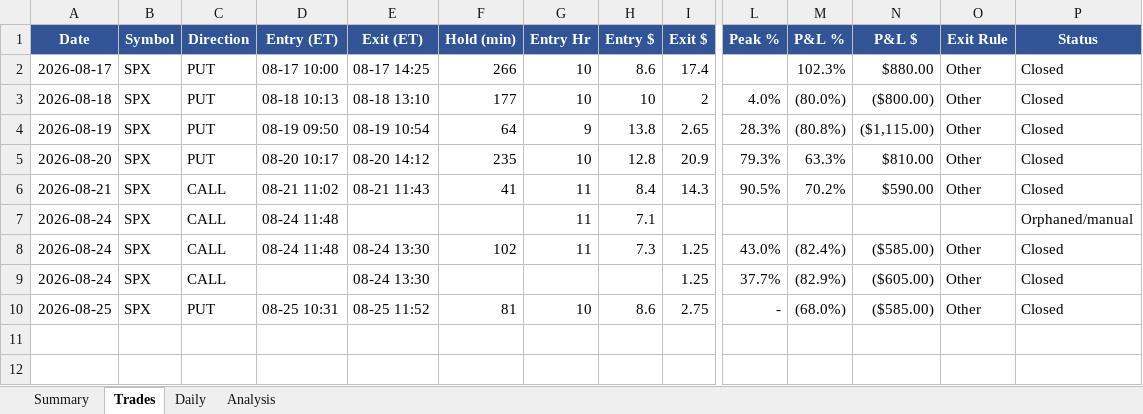
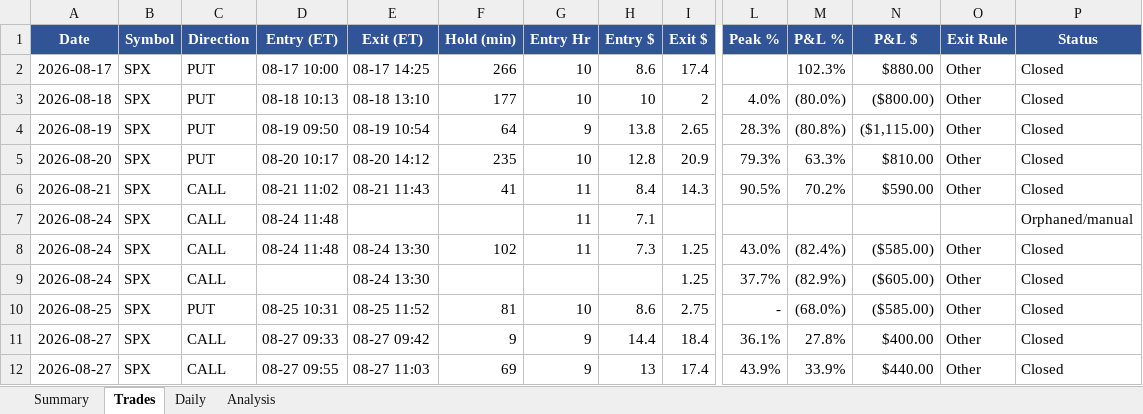
Before and after one commit to rakeshnemani/0dte, an Excel workbook: dashboard.xlsx, sheet Trades, drawn as a sheet; only a part is shown, gaps mark what is left out; values as stored, in another font and other column widths than the file's, no borders; rows hold the shown columns only; the diff names each change by its address in the sheet, - before the commit and + after, or states it on an @@ line.

```diff
--- a/dashboard.xlsx (sheet Trades)
+++ b/dashboard.xlsx (sheet Trades)
+row 11: 2026-08-27 | SPX | CALL | 08-27 09:33 | 08-27 09:42 | 9 | 9 | 14.4 | 18.4 | 36.1% | 27.8% | $400.00 | Other | Closed
+row 12: 2026-08-27 | SPX | CALL | 08-27 09:55 | 08-27 11:03 | 69 | 9 | 13 | 17.4 | 43.9% | 33.9% | $440.00 | Other | Closed
```
Also changed, not shown: sheet Analysis, sheet Daily, sheet Summary, charts or pictures, 14 other files.
